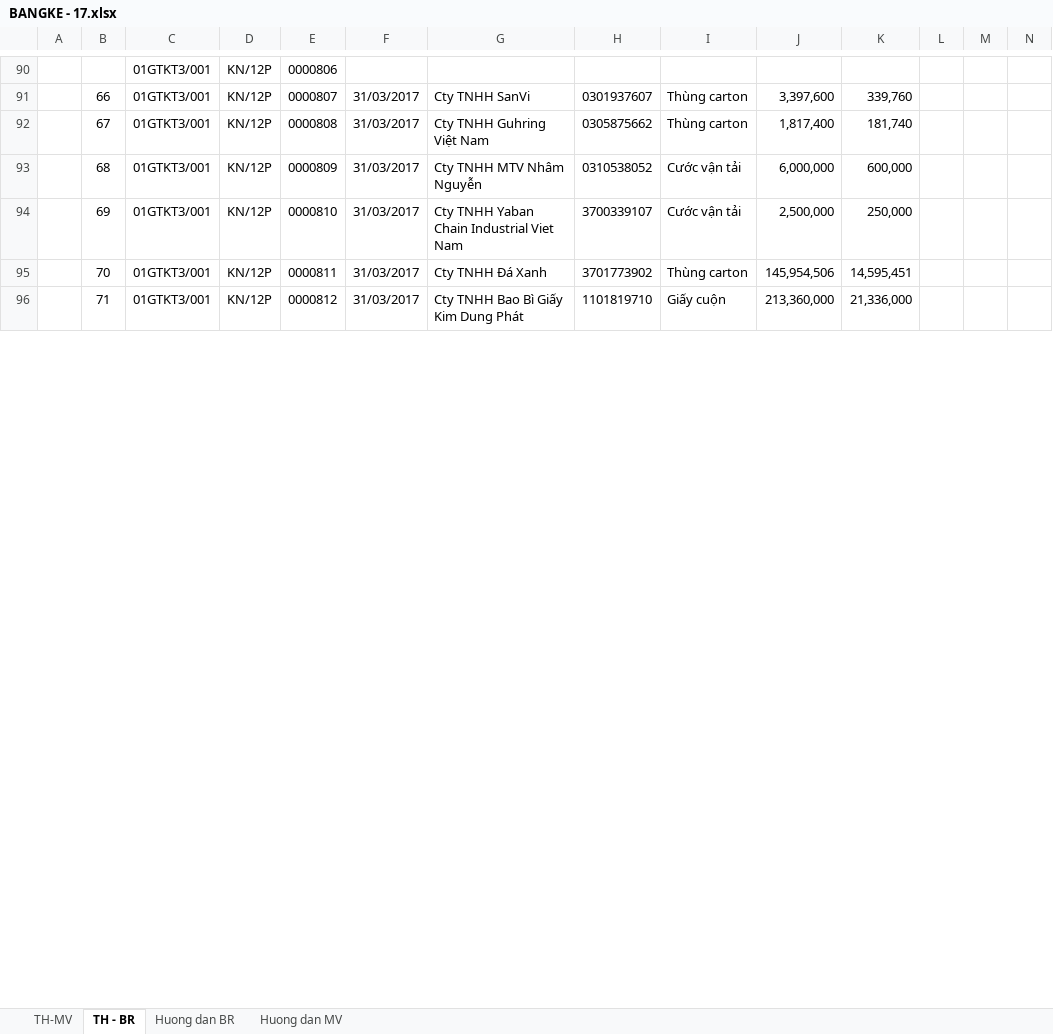
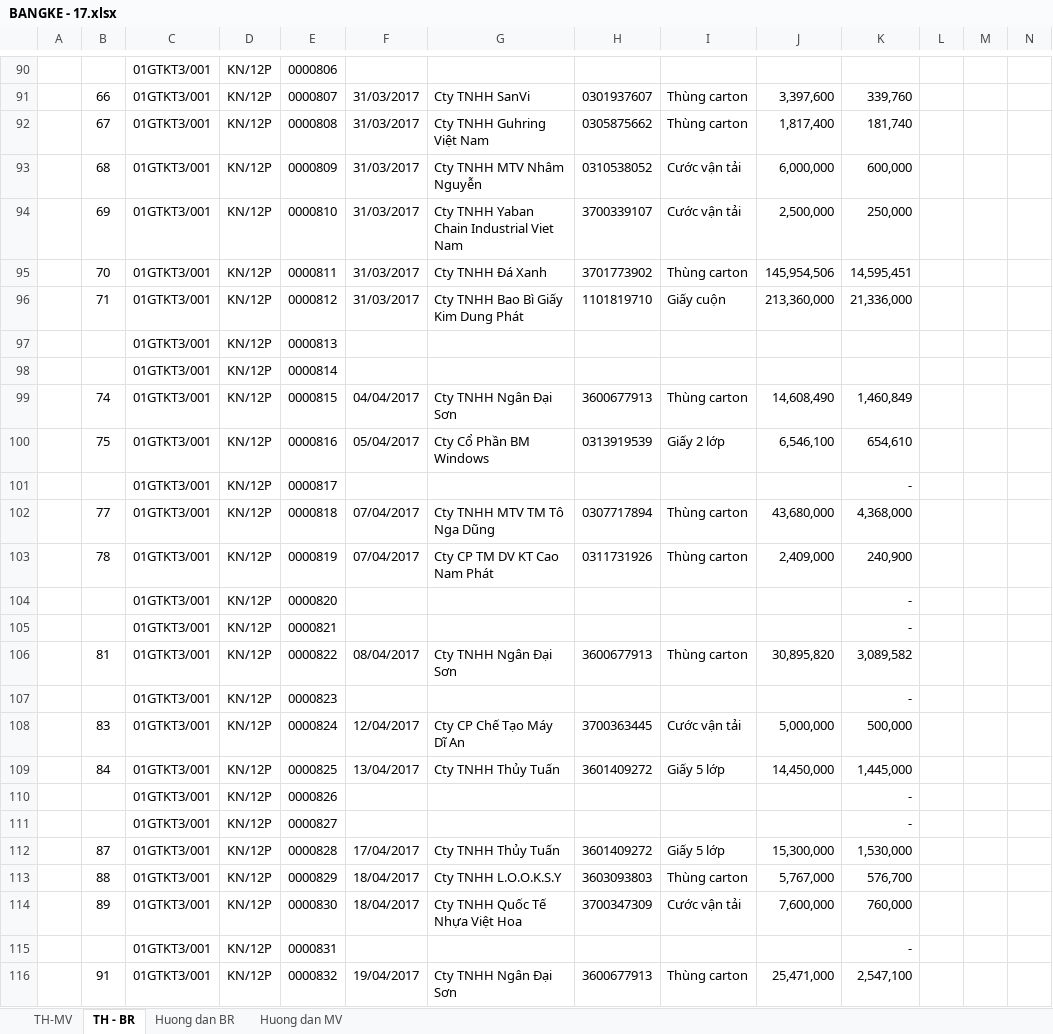
Before and after one commit to vuphuong11/3702076037, an Excel workbook: 2017/BANGKE - 17.xlsx, sheet TH - BR, drawn as a sheet; only a part is shown, gaps mark what is left out; values as stored, in another font and other column widths than the file's, no borders; charts and pictures not drawn; the diff covers the shown part only; the diff names each change by its address in the sheet, - before the commit and + after, or states it on an @@ line.

```diff
--- a/2017/BANGKE - 17.xlsx (sheet TH - BR)
+++ b/2017/BANGKE - 17.xlsx (sheet TH - BR)
+row 97:  |  | 01GTKT3/001 | KN/12P | 0000813 |  |  |  |  |  |  | 2
+row 98:  |  | 01GTKT3/001 | KN/12P | 0000814 |  |  |  |  |  |  | 2
+row 99:  | 74 | 01GTKT3/001 | KN/12P | 0000815 | 04/04/2017 | Cty TNHH Ngân Đại Sơn | 3600677913 | Thùng carton | 14,608,490 | 1,460,849 | 2
+row 100:  | 75 | 01GTKT3/001 | KN/12P | 0000816 | 05/04/2017 | Cty Cổ Phần BM Windows | 0313919539 | Giấy 2 lớp | 6,546,100 | 654,610 | 2
+row 101:  |  | 01GTKT3/001 | KN/12P | 0000817 |  |  |  |  |  | - | 2
+row 102:  | 77 | 01GTKT3/001 | KN/12P | 0000818 | 07/04/2017 | Cty TNHH MTV TM Tô Nga Dũng | 0307717894 | Thùng carton | 43,680,000 | 4,368,000 | 2
+row 103:  | 78 | 01GTKT3/001 | KN/12P | 0000819 | 07/04/2017 | Cty CP TM DV KT Cao Nam Phát | 0311731926 | Thùng carton | 2,409,000 | 240,900 | 2
+row 104:  |  | 01GTKT3/001 | KN/12P | 0000820 |  |  |  |  |  | - | 2
+row 105:  |  | 01GTKT3/001 | KN/12P | 0000821 |  |  |  |  |  | - | 2
+row 106:  | 81 | 01GTKT3/001 | KN/12P | 0000822 | 08/04/2017 | Cty TNHH Ngân Đại Sơn | 3600677913 | Thùng carton | 30,895,820 | 3,089,582 | 2
+row 107:  |  | 01GTKT3/001 | KN/12P | 0000823 |  |  |  |  |  | - | 2
+row 108:  | 83 | 01GTKT3/001 | KN/12P | 0000824 | 12/04/2017 | Cty CP Chế Tạo Máy Dĩ An | 3700363445 | Cước vận tải | 5,000,000 | 500,000 | 2
+row 109:  | 84 | 01GTKT3/001 | KN/12P | 0000825 | 13/04/2017 | Cty TNHH Thủy Tuấn | 3601409272 | Giấy 5 lớp | 14,450,000 | 1,445,000 | 2
+row 110:  |  | 01GTKT3/001 | KN/12P | 0000826 |  |  |  |  |  | - | 2
+row 111:  |  | 01GTKT3/001 | KN/12P | 0000827 |  |  |  |  |  | - | 2
+row 112:  | 87 | 01GTKT3/001 | KN/12P | 0000828 | 17/04/2017 | Cty TNHH Thủy Tuấn | 3601409272 | Giấy 5 lớp | 15,300,000 | 1,530,000 | 2
+row 113:  | 88 | 01GTKT3/001 | KN/12P | 0000829 | 18/04/2017 | Cty TNHH L.O.O.K.S.Y | 3603093803 | Thùng carton | 5,767,000 | 576,700 | 2
+row 114:  | 89 | 01GTKT3/001 | KN/12P | 0000830 | 18/04/2017 | Cty TNHH Quốc Tế Nhựa Việt Hoa | 3700347309 | Cước vận tải | 7,600,000 | 760,000 | 2
+row 115:  |  | 01GTKT3/001 | KN/12P | 0000831 |  |  |  |  |  | - | 2
+row 116:  | 91 | 01GTKT3/001 | KN/12P | 0000832 | 19/04/2017 | Cty TNHH Ngân Đại Sơn | 3600677913 | Thùng carton | 25,471,000 | 2,547,100 | 2
```
Also changed, not shown: 108 added rows, 4 removed rows, 6 hidden or unhidden rows and 2 edited cells elsewhere in this sheet, sheet TH-MV, sheet Huong dan MV, sheet Huong dan BR, formulas that keep their value, 1 other file.
